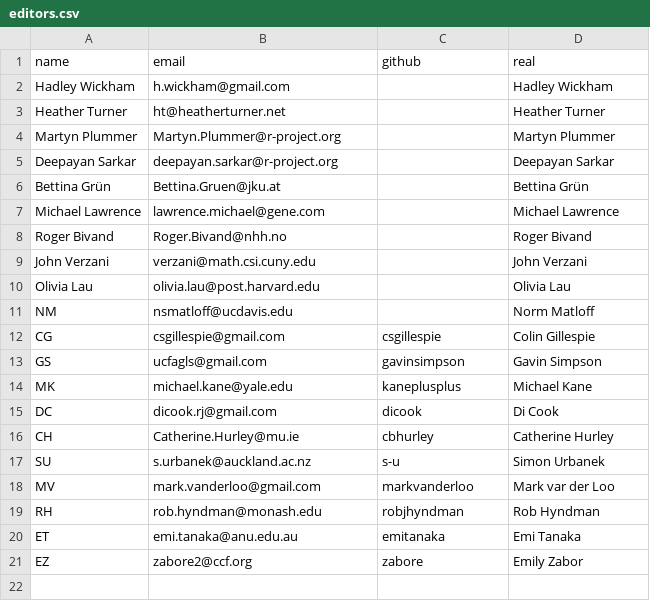
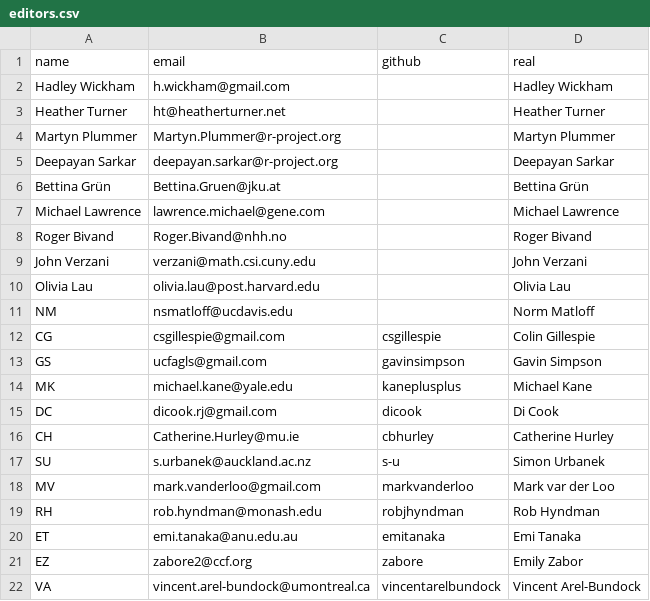
Before and after one commit to rjournal/rj, a CSV file: inst/editors.csv, drawn as a sheet.

Commit message:
Added VA to editors.csv

```diff
--- a/inst/editors.csv
+++ b/inst/editors.csv
@@ -21 +21,2 @@ ET,emi.tanaka@anu.edu.au,emitanaka,Emi Tanaka
 EZ,zabore2@ccf.org,zabore,Emily Zabor
+VA,vincent.arel-bundock@umontreal.ca,vincentarelbundock,Vincent Arel-Bundock
```
